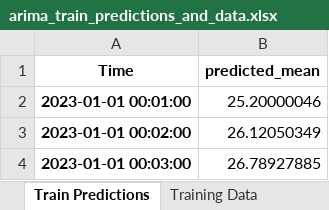
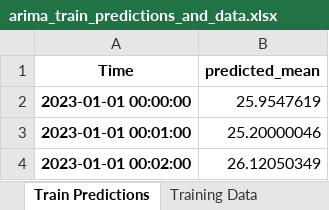
Before and after one commit to DaviesHub/linear_timeseries_analysis, an Excel workbook: arima_train_predictions_and_data.xlsx, sheet Train Predictions, drawn as a sheet; only a part is shown; the shorter side is filled out with more unchanged rows; values as stored, in another font and other column widths than the file's, no borders; the diff names each change by its address in the sheet, - before the commit and + after, or states it on an @@ line.

```diff
--- a/arima_train_predictions_and_data.xlsx (sheet Train Predictions)
+++ b/arima_train_predictions_and_data.xlsx (sheet Train Predictions)
+row 2: 2023-01-01 00:00:00 | 25.9547619
```
Also changed, not shown: arima_test_predictions_and_data.xlsx, arimax_test_predictions_and_data.xlsx, 2 other files.
